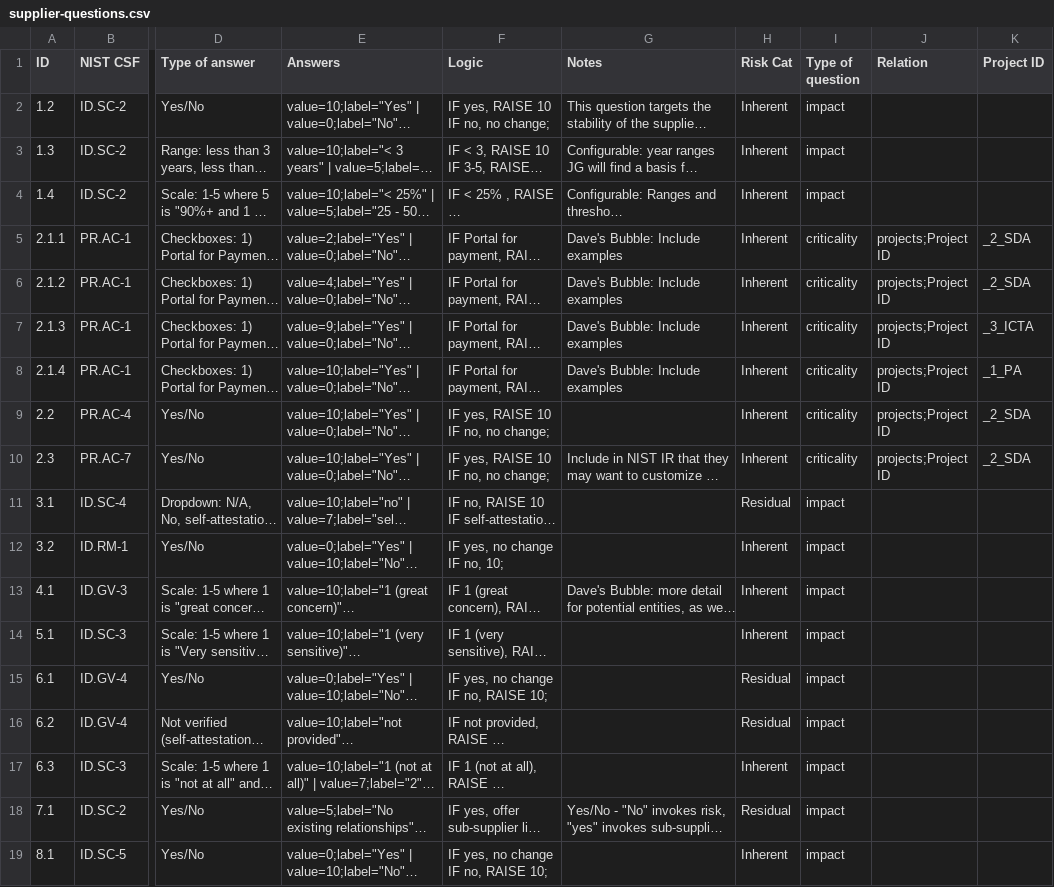
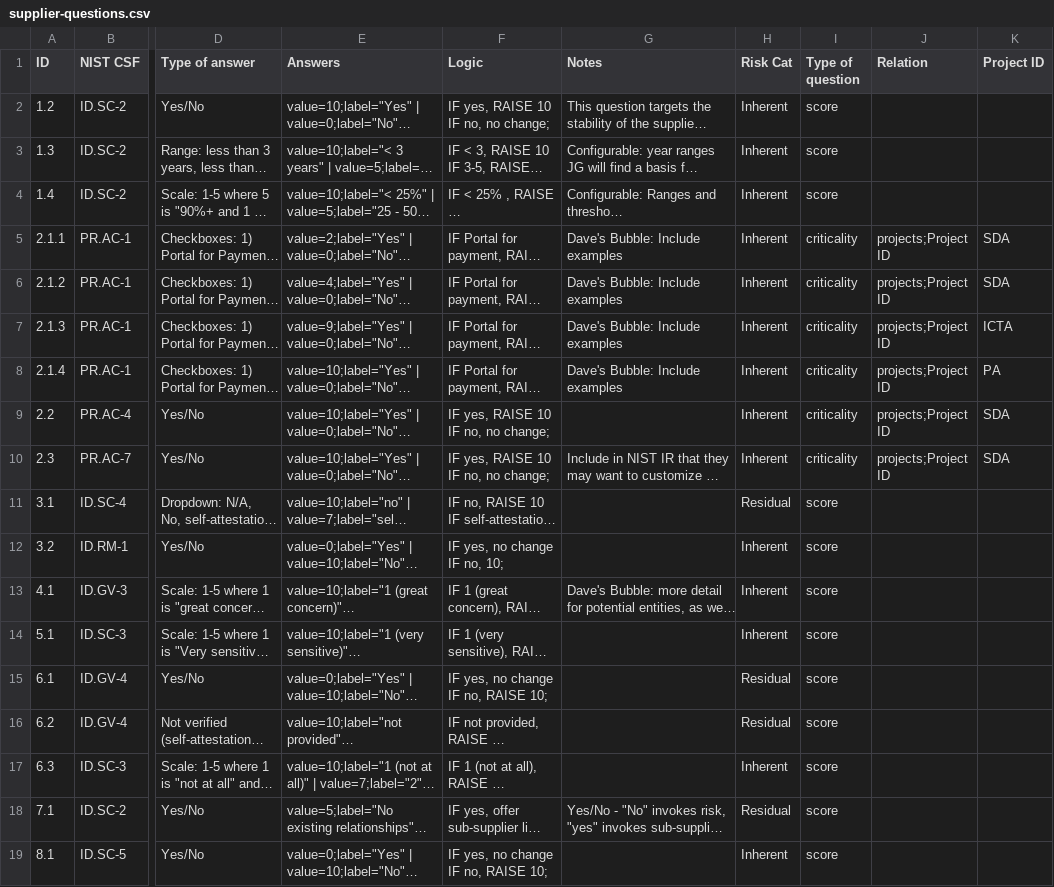
Before and after one commit to lordlight/supply-chain-interdependency-tool, a CSV file: assets/supplier-questions.csv, drawn as a sheet; only a part is shown, gaps mark what is left out; long unchanged cells end in …; the diff names each change by its address in the sheet, - before the commit and + after, or states it on an @@ line.

Commit message:
refactored shadow projects, impact calcsm risk graph

```diff
--- a/assets/supplier-questions.csv
+++ b/assets/supplier-questions.csv
-I2:I4 (Type of question): impact
+I2:I4 (Type of question): score
-K5:K6 (Project ID): _2_SDA
+K5:K6 (Project ID): SDA
-K7 (Project ID): _3_ICTA
+K7 (Project ID): ICTA
-K8 (Project ID): _1_PA
+K8 (Project ID): PA
-K9:K10 (Project ID): _2_SDA
+K9:K10 (Project ID): SDA
-I11:I19 (Type of question): impact
+I11:I19 (Type of question): score
```
Also changed, not shown: assets/product-questions.csv, 8 other files.
